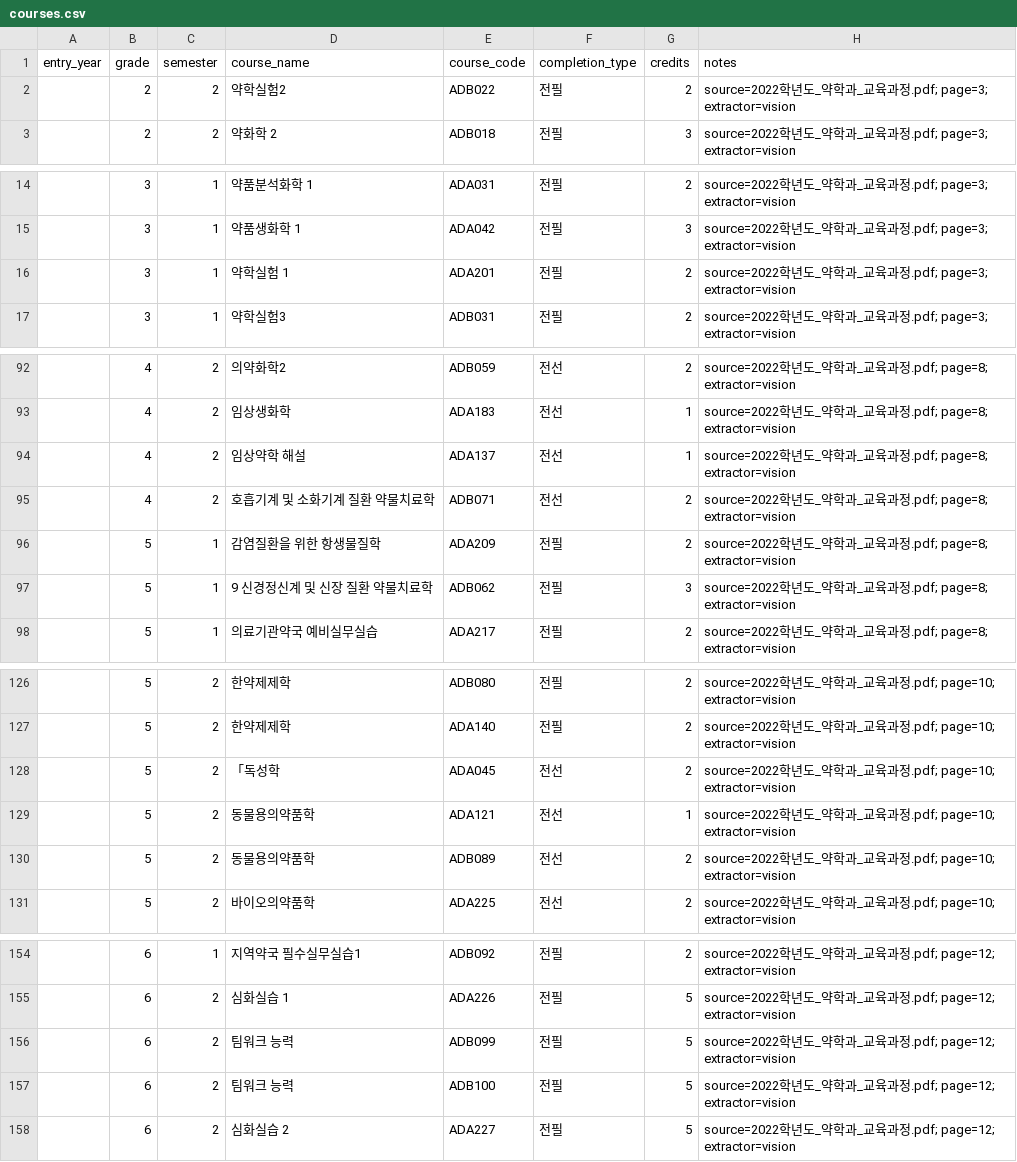
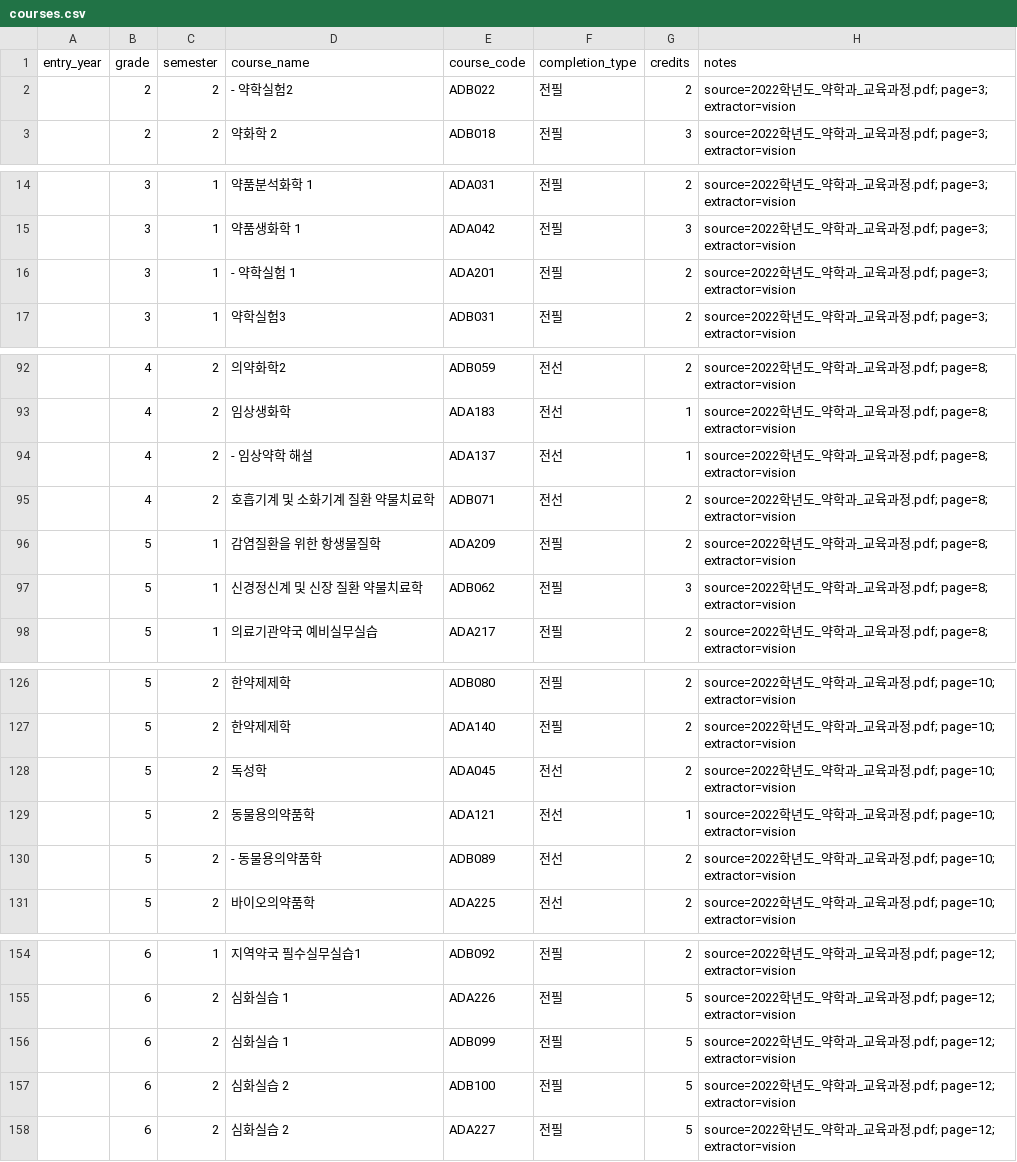
Before and after one commit to youravgENTP/inyak-planner, a CSV file: data/extracted/curriculum/2022/courses.csv, drawn as a sheet; only a part is shown, gaps mark what is left out; the diff covers the shown part only; the diff names each change by its address in the sheet, - before the commit and + after, or states it on an @@ line.

```diff
--- a/data/extracted/curriculum/2022/courses.csv
+++ b/data/extracted/curriculum/2022/courses.csv
-D2 (course_name): 약학실험2
+D2 (course_name): - 약학실험2
-D16 (course_name): 약학실험 1
+D16 (course_name): - 약학실험 1
-D94 (course_name): 임상약학 해설
+D94 (course_name): - 임상약학 해설
-D97 (course_name): 9 신경정신계 및 신장 질환 약물치료학
+D97 (course_name): 신경정신계 및 신장 질환 약물치료학
-D128 (course_name): 「독성학
+D128 (course_name): 독성학
-D130 (course_name): 동물용의약품학
+D130 (course_name): - 동물용의약품학
-D156 (course_name): 팀워크 능력
+D156 (course_name): 심화실습 1
-D157 (course_name): 팀워크 능력
+D157 (course_name): 심화실습 2
```
Also changed, not shown: 24 edited cells elsewhere in this file, 1 other file.
